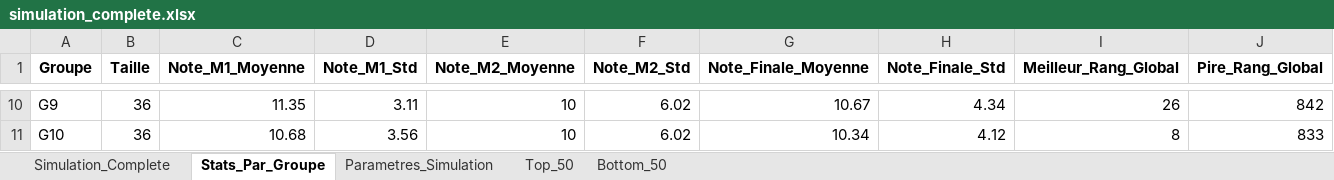
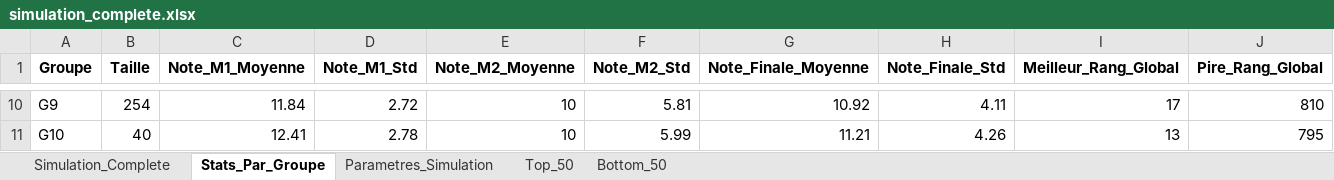
Before and after one commit to DanBendavid/passlass, an Excel workbook: simulation_complete.xlsx, sheet Stats_Par_Groupe, drawn as a sheet; only a part is shown, gaps mark what is left out; values as stored, in another font and other column widths than the file's, no borders; the diff covers the shown part only; the diff names each change by its address in the sheet, - before the commit and + after, or states it on an @@ line.

```diff
--- a/simulation_complete.xlsx (sheet Stats_Par_Groupe)
+++ b/simulation_complete.xlsx (sheet Stats_Par_Groupe)
-B10 (Taille): 36
+B10 (Taille): 254
-C10 (Note_M1_Moyenne): 11.35
+C10 (Note_M1_Moyenne): 11.84
-D10 (Note_M1_Std): 3.11
+D10 (Note_M1_Std): 2.72
-F10 (Note_M2_Std): 6.02
+F10 (Note_M2_Std): 5.81
-G10 (Note_Finale_Moyenne): 10.67
+G10 (Note_Finale_Moyenne): 10.92
-H10 (Note_Finale_Std): 4.34
+H10 (Note_Finale_Std): 4.11
-I10 (Meilleur_Rang_Global): 26
+I10 (Meilleur_Rang_Global): 17
-J10 (Pire_Rang_Global): 842
+J10 (Pire_Rang_Global): 810
-B11 (Taille): 36
+B11 (Taille): 40
-C11 (Note_M1_Moyenne): 10.68
+C11 (Note_M1_Moyenne): 12.41
-D11 (Note_M1_Std): 3.56
+D11 (Note_M1_Std): 2.78
-F11 (Note_M2_Std): 6.02
+F11 (Note_M2_Std): 5.99
-G11 (Note_Finale_Moyenne): 10.34
+G11 (Note_Finale_Moyenne): 11.21
-H11 (Note_Finale_Std): 4.12
+H11 (Note_Finale_Std): 4.26
-I11 (Meilleur_Rang_Global): 8
+I11 (Meilleur_Rang_Global): 13
-J11 (Pire_Rang_Global): 833
+J11 (Pire_Rang_Global): 795
```
Also changed, not shown: 64 edited cells elsewhere in this sheet, sheet Simulation_Complete, sheet Bottom_50, sheet Top_50, sheet Parametres_Simulation, 5 other files.
